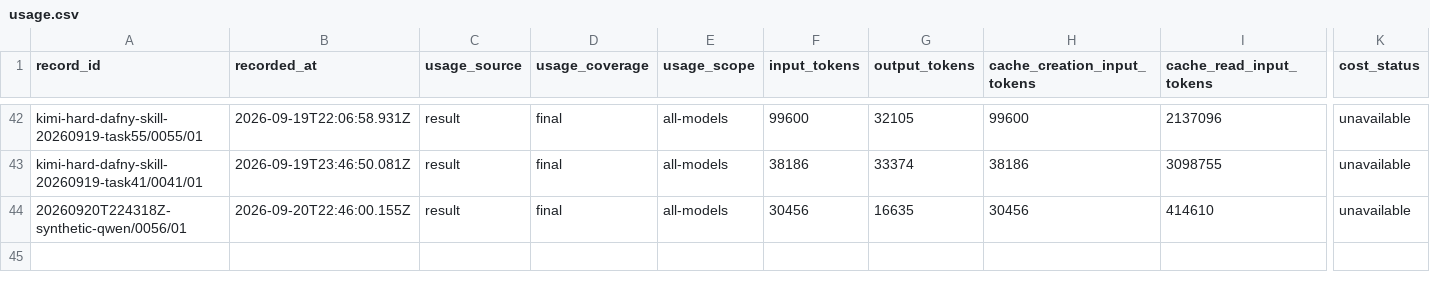
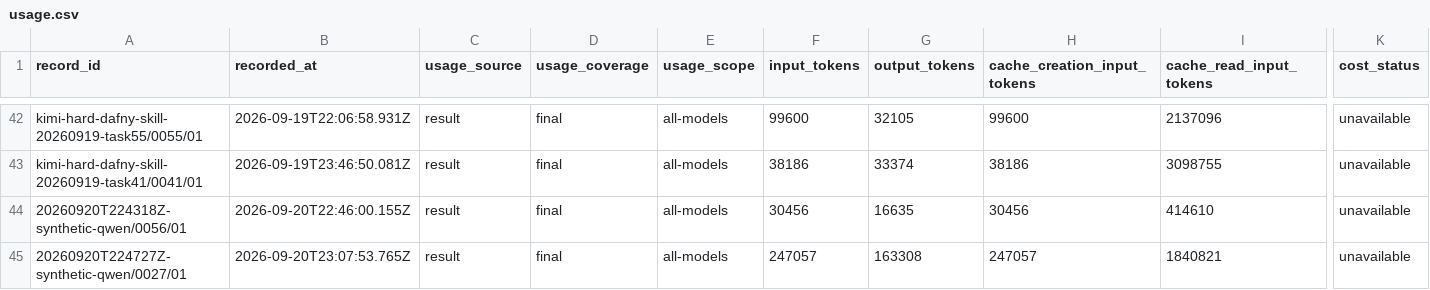
Before and after one commit to midspiral/lemmascript-dafny-benchmark-runs, a CSV file: records/usage.csv, drawn as a sheet; only a part is shown, gaps mark what is left out; rows hold the shown columns only; the diff names each change by its address in the sheet, - before the commit and + after, or states it on an @@ line.

```diff
--- a/records/usage.csv
+++ b/records/usage.csv
+row 45: 20260920T224727Z-synthetic-qwen/0027/01 | 2026-09-20T23:07:53.765Z | result | final | all-models | 247057 | 163308 | 247057 | 1840821 | unavailable
```
Also changed, not shown: records/trials.csv.
